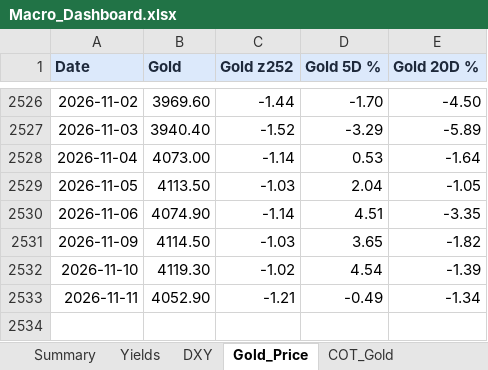
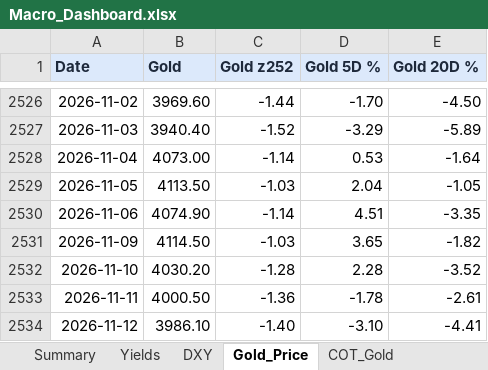
Before and after one commit to velourofficialdev/macro-data, an Excel workbook: docs/Macro_Dashboard.xlsx, sheet Gold_Price, drawn as a sheet; only a part is shown, gaps mark what is left out; values as stored, in another font and other column widths than the file's, no borders; the diff names each change by its address in the sheet, - before the commit and + after, or states it on an @@ line.

```diff
--- a/docs/Macro_Dashboard.xlsx (sheet Gold_Price)
+++ b/docs/Macro_Dashboard.xlsx (sheet Gold_Price)
-B2532 (Gold): 4119.30
+B2532 (Gold): 4030.20
-C2532 (Gold z252): -1.02
+C2532 (Gold z252): -1.28
-D2532 (Gold 5D %): 4.54
+D2532 (Gold 5D %): 2.28
-E2532 (Gold 20D %): -1.39
+E2532 (Gold 20D %): -3.52
-B2533 (Gold): 4052.90
+B2533 (Gold): 4000.50
-C2533 (Gold z252): -1.21
+C2533 (Gold z252): -1.36
-D2533 (Gold 5D %): -0.49
+D2533 (Gold 5D %): -1.78
-E2533 (Gold 20D %): -1.34
+E2533 (Gold 20D %): -2.61
+row 2534: 2026-11-12 | 3986.10 | -1.40 | -3.10 | -4.41
```
Also changed, not shown: sheet Fed_Rate_Odds, sheet Summary, sheet DXY, 52 other files.
